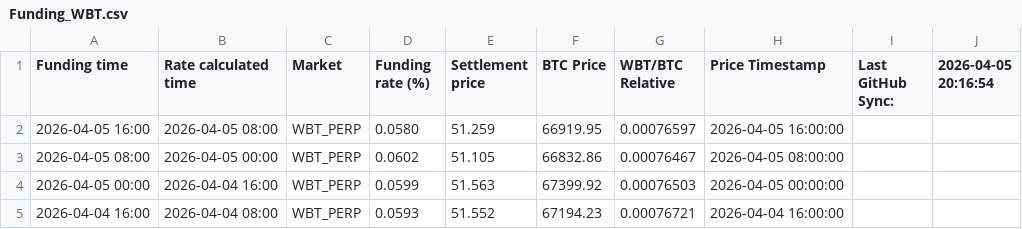
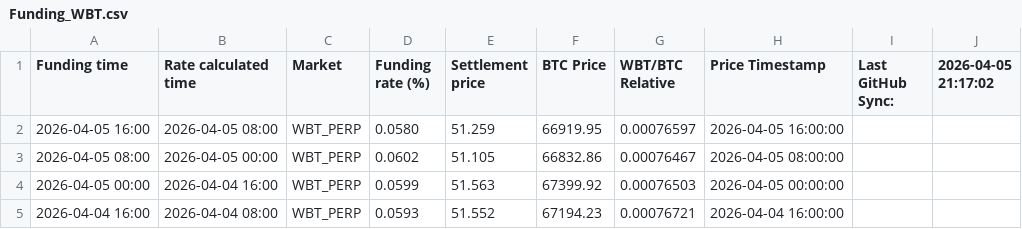
Before and after one commit to Kankermanas/wbt_funding, a CSV file: Funding_WBT.csv, drawn as a sheet; only a part is shown.

Commit message:
Update: 4/5/2026, 10:17:06 PM

```diff
--- a/Funding_WBT.csv
+++ b/Funding_WBT.csv
@@ -1,2 +1,2 @@
-"Funding time","Rate calculated time","Market","Funding rate (%)","Settlement price","BTC Price","WBT/BTC Relative","Price Timestamp","Last GitHub Sync:","2026-04-05 20:16:54"
+"Funding time","Rate calculated time","Market","Funding rate (%)","Settlement price","BTC Price","WBT/BTC Relative","Price Timestamp","Last GitHub Sync:","2026-04-05 21:17:02"
 "2026-04-05 16:00","2026-04-05 08:00","WBT_PERP","0.0580","51.259","66919.95","0.00076597","2026-04-05 16:00:00","",""
```
